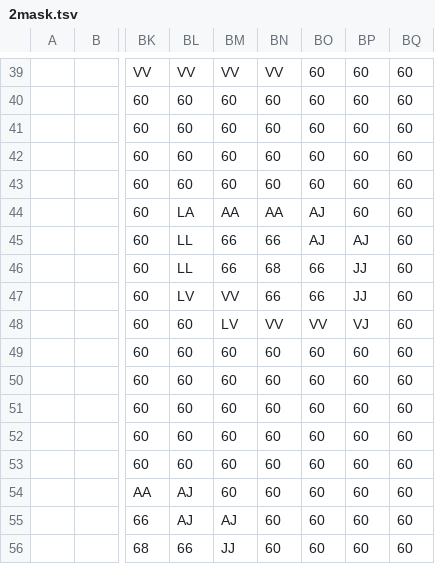
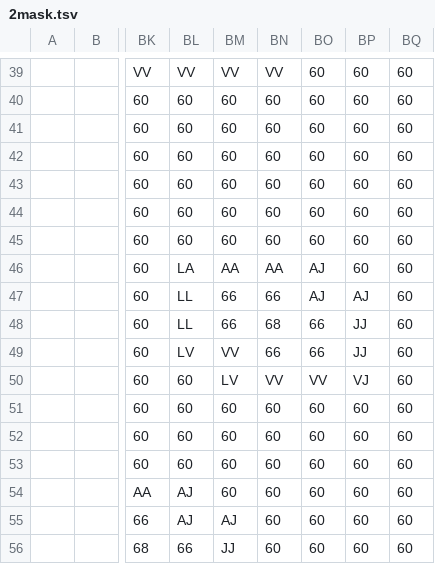
Before and after one commit to dctucker/nimarble, a TSV file: assets/levels/2mask.tsv, drawn as a sheet; only a part is shown, gaps mark what is left out; the diff covers the shown part only; the diff names each change by its address in the sheet, - before the commit and + after, or states it on an @@ line.

```diff
--- a/assets/levels/2mask.tsv
+++ b/assets/levels/2mask.tsv
-BL44: LA
+BL44: 60
-BM44: AA
+BM44: 60
-BN44: AA
+BN44: 60
-BO44:BO45: AJ
+BO44:BO45: 60
-BL45: LL
+BL45: 60
-BM45: 66
+BM45: 60
-BN45: 66
+BN45: 60
-BP45: AJ
+BP45: 60
-BL46: LL
+BL46: LA
-BM46: 66
+BM46: AA
-BN46: 68
+BN46: AA
-BO46:BO47: 66
+BO46:BO47: AJ
-BP46: JJ
+BP46: 60
-BL47: LV
+BL47: LL
-BM47: VV
+BM47: 66
-BP47: JJ
+BP47: AJ
-BL48: 60
+BL48: LL
-BM48: LV
+BM48: 66
-BN48: VV
+BN48: 68
-BO48: VV
+BO48: 66
-BP48: VJ
+BP48: JJ
-BL49: 60
+BL49: LV
-BM49: 60
+BM49: VV
-BN49: 60
+BN49: 66
-BO49: 60
+BO49: 66
-BP49: 60
+BP49: JJ
-BM50: 60
+BM50: LV
-BN50: 60
+BN50: VV
-BO50: 60
+BO50: VV
-BP50: 60
+BP50: VJ
```
Also changed, not shown: 55 edited cells elsewhere in this file, assets/levels/2.tsv, assets/levels/5.tsv, 4 other files.
